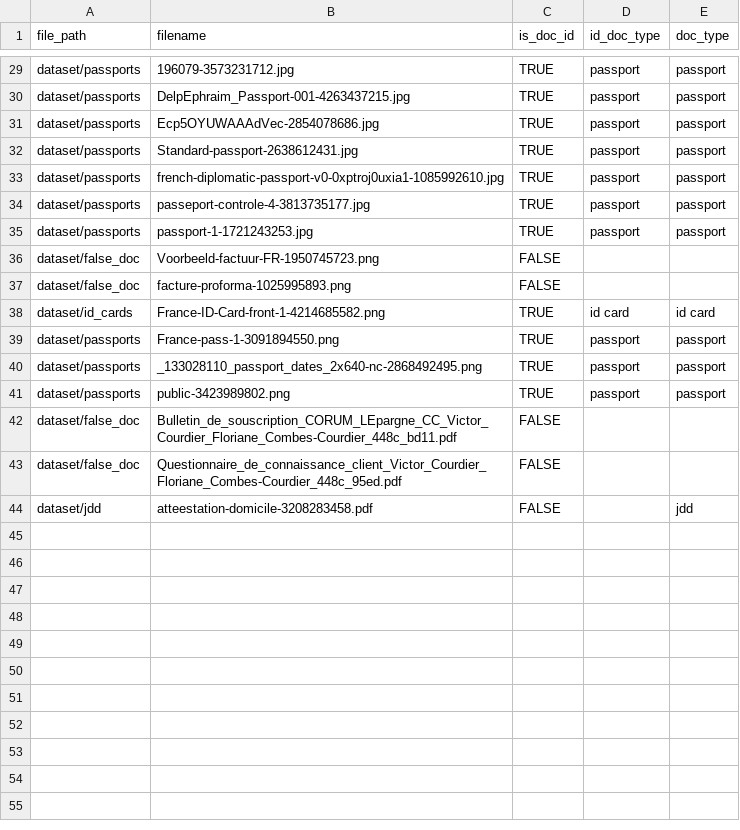
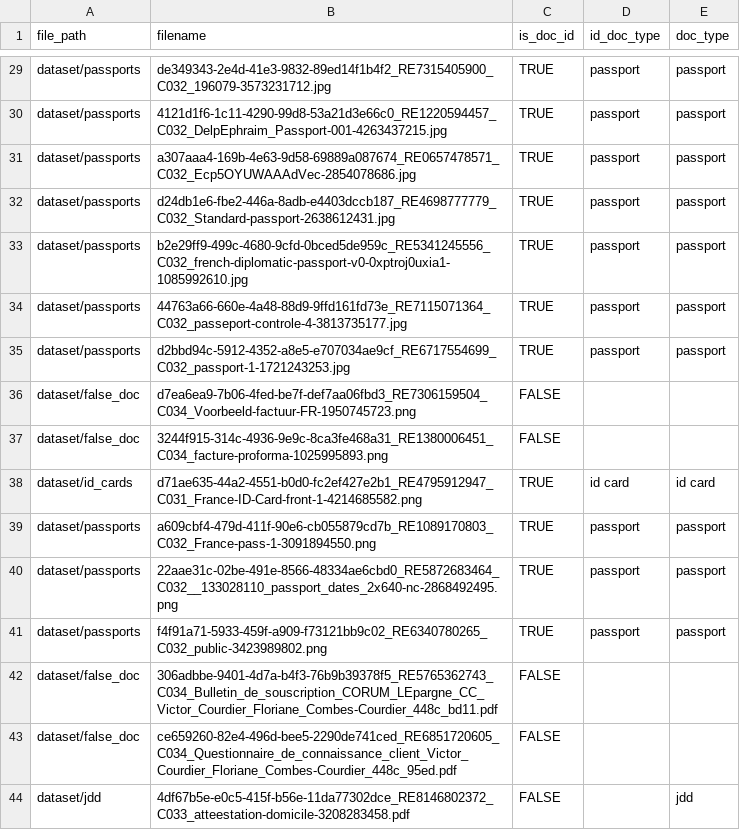
Before and after one commit to chaindatax/cr-docs_analyser, a CSV file: dataset_labels.csv, drawn as a sheet; only a part is shown, gaps mark what is left out; the diff covers the shown part only; the diff names each change by its address in the sheet, - before the commit and + after, or states it on an @@ line.

```diff
--- a/dataset_labels.csv
+++ b/dataset_labels.csv
-B29 (filename): 196079-3573231712.jpg
+B29 (filename): de349343-2e4d-41e3-9832-89ed14f1b4f2_RE7315405900_C032_196079-3573231712.jpg
-B30 (filename): DelpEphraim_Passport-001-4263437215.jpg
+B30 (filename): 4121d1f6-1c11-4290-99d8-53a21d3e66c0_RE1220594457_C032_DelpEphraim_Passport-001-4263437215.jpg
-B31 (filename): Ecp5OYUWAAAdVec-2854078686.jpg
+B31 (filename): a307aaa4-169b-4e63-9d58-69889a087674_RE0657478571_C032_Ecp5OYUWAAAdVec-2854078686.jpg
-B32 (filename): Standard-passport-2638612431.jpg
+B32 (filename): d24db1e6-fbe2-446a-8adb-e4403dccb187_RE4698777779_C032_Standard-passport-2638612431.jpg
-B33 (filename): french-diplomatic-passport-v0-0xptroj0uxia1-1085992610.jpg
+B33 (filename): b2e29ff9-499c-4680-9cfd-0bced5de959c_RE5341245556_C032_french-diplomatic-passport-v0-0xptroj0uxia1-1085992610.jpg
-B34 (filename): passeport-controle-4-3813735177.jpg
+B34 (filename): 44763a66-660e-4a48-88d9-9ffd161fd73e_RE7115071364_C032_passeport-controle-4-3813735177.jpg
-B35 (filename): passport-1-1721243253.jpg
+B35 (filename): d2bbd94c-5912-4352-a8e5-e707034ae9cf_RE6717554699_C032_passport-1-1721243253.jpg
-B36 (filename): Voorbeeld-factuur-FR-1950745723.png
+B36 (filename): d7ea6ea9-7b06-4fed-be7f-def7aa06fbd3_RE7306159504_C034_Voorbeeld-factuur-FR-1950745723.png
-B37 (filename): facture-proforma-1025995893.png
+B37 (filename): 3244f915-314c-4936-9e9c-8ca3fe468a31_RE1380006451_C034_facture-proforma-1025995893.png
-B38 (filename): France-ID-Card-front-1-4214685582.png
+B38 (filename): d71ae635-44a2-4551-b0d0-fc2ef427e2b1_RE4795912947_C031_France-ID-Card-front-1-4214685582.png
-B39 (filename): France-pass-1-3091894550.png
+B39 (filename): a609cbf4-479d-411f-90e6-cb055879cd7b_RE1089170803_C032_France-pass-1-3091894550.png
-B40 (filename): _133028110_passport_dates_2x640-nc-2868492495.png
+B40 (filename): 22aae31c-02be-491e-8566-48334ae6cbd0_RE5872683464_C032__133028110_passport_dates_2x640-nc-2868492495.png
-B41 (filename): public-3423989802.png
+B41 (filename): f4f91a71-5933-459f-a909-f73121bb9c02_RE6340780265_C032_public-3423989802.png
-B42 (filename): Bulletin_de_souscription_CORUM_LEpargne_CC_Victor_Courdier_Floriane_Combes-Courdier_448c_bd11.pdf
+B42 (filename): 306adbbe-9401-4d7a-b4f3-76b9b39378f5_RE5765362743_C034_Bulletin_de_souscription_CORUM_LEpargne_CC_Victor_Courdier_Floriane_Combes-Courdier_448c_bd11.pdf
-B43 (filename): Questionnaire_de_connaissance_client_Victor_Courdier_Floriane_Combes-Courdier_448c_95ed.pdf
+B43 (filename): ce659260-82e4-496d-bee5-2290de741ced_RE6851720605_C034_Questionnaire_de_connaissance_client_Victor_Courdier_Floriane_Combes-Courdier_448c_95ed.pdf
-B44 (filename): atteestation-domicile-3208283458.pdf
+B44 (filename): 4df67b5e-e0c5-415f-b56e-11da77302dce_RE8146802372_C033_atteestation-domicile-3208283458.pdf
```
Also changed, not shown: 27 edited cells elsewhere in this file, results.csv, 46 other files.
